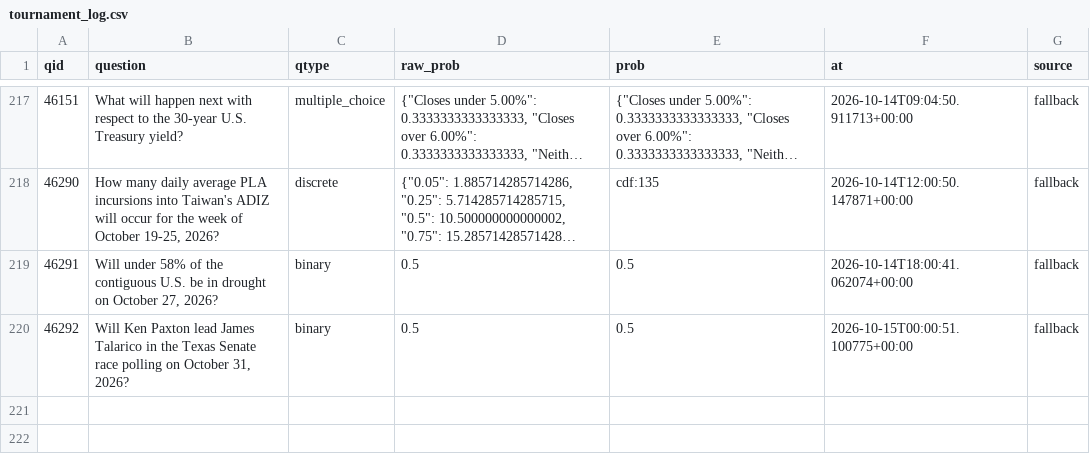
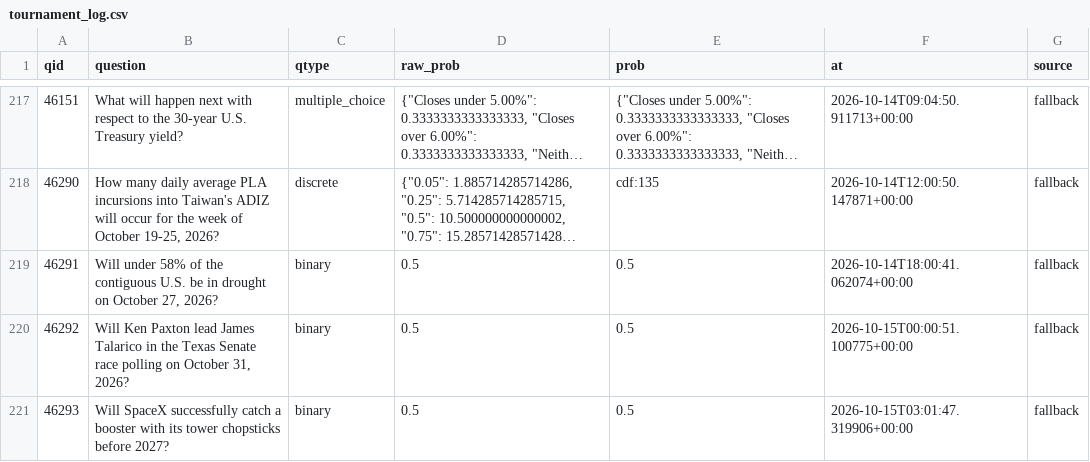
Before and after one commit to akadigari/manyworldz, a CSV file: data/tournament_log.csv, drawn as a sheet; only a part is shown, gaps mark what is left out; long unchanged cells end in ….

```diff
--- a/data/tournament_log.csv
+++ b/data/tournament_log.csv
@@ -220 +220,2 @@ qid,question,qtype,raw_prob,prob,at,source
 46292,"Will Ken Paxton lead James Talarico in the Texas Senate race polling on October 31, 2026?",binary,0.5,0.5,2026-10-15T00:00:51.100775+00:00,fallback
+46293,Will SpaceX successfully catch a booster with its tower chopsticks before 2027?,binary,0.5,0.5,2026-10-15T03:01:47.319906+00:00,fallback
```
Also changed, not shown: 1 other file.
